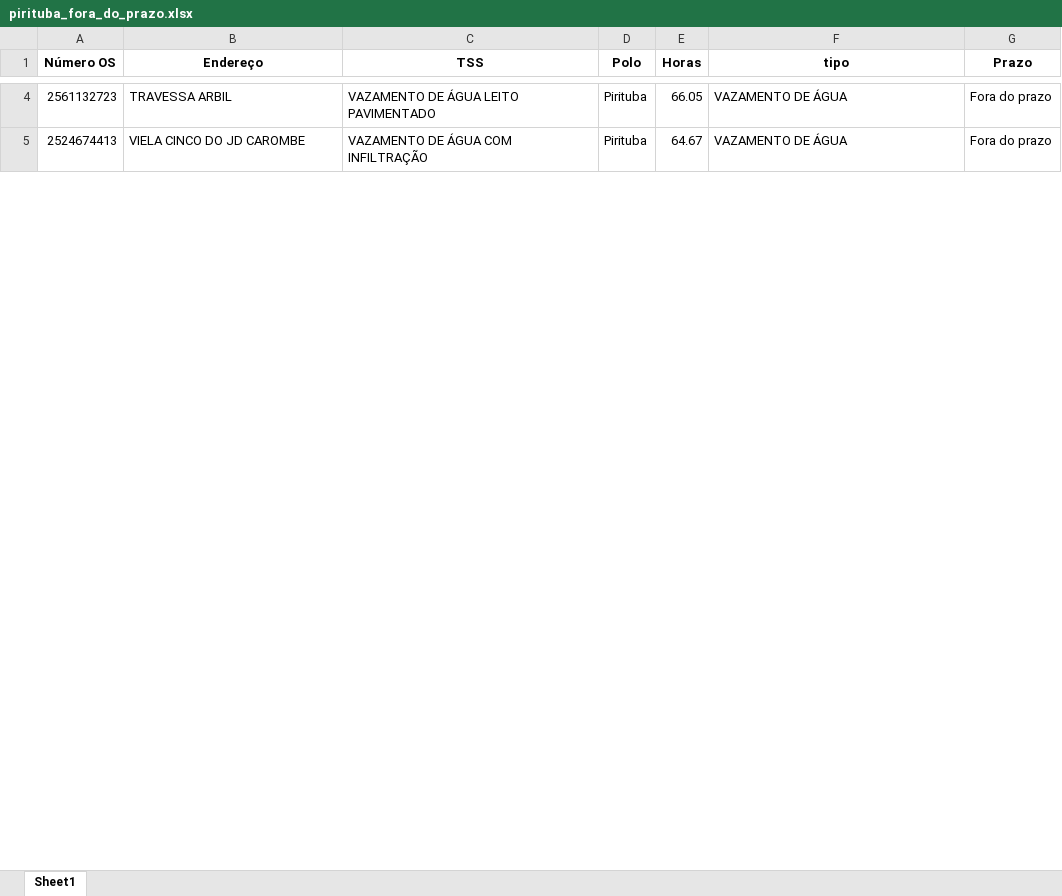
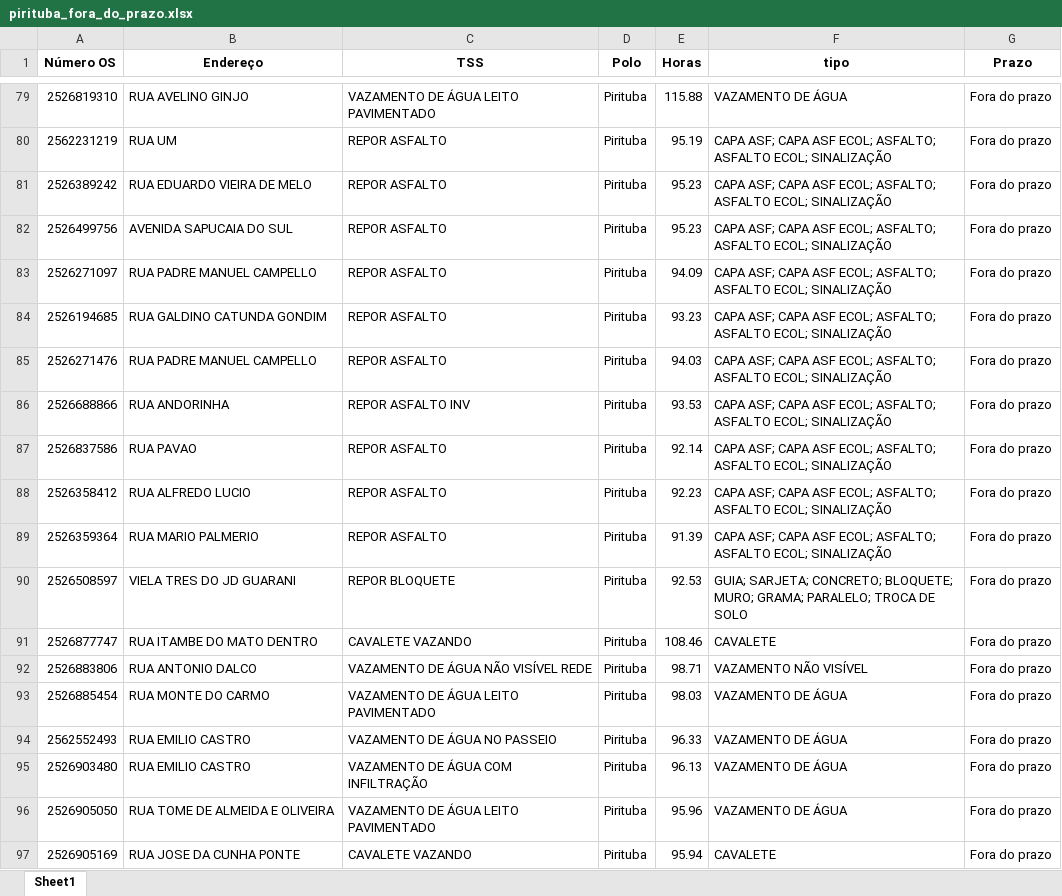
Before and after one commit to devpedroolivier/cod_carteira_servicos, an Excel workbook: carteira_servicos_MBP/n8n/pirituba_fora_do_prazo.xlsx, sheet Sheet1, drawn as a sheet; only a part is shown, gaps mark what is left out; values as stored, in another font and other column widths than the file's, no borders; addresses are those after the commit; the diff covers the shown part only; the diff names each change by its address in the sheet, - before the commit and + after, or states it on an @@ line.

```diff
--- a/carteira_servicos_MBP/n8n/pirituba_fora_do_prazo.xlsx (sheet Sheet1)
+++ b/carteira_servicos_MBP/n8n/pirituba_fora_do_prazo.xlsx (sheet Sheet1)
-A79 (Número OS): 2561132723
+A79 (Número OS): 2526819310
-B79 (Endereço): TRAVESSA ARBIL
+B79 (Endereço): RUA AVELINO GINJO
-E79 (Horas): 66.05
+E79 (Horas): 115.88
+row 80: 2562231219 | RUA UM | REPOR ASFALTO | Pirituba | 95.19 | CAPA ASF; CAPA ASF ECOL; ASFALTO; ASFALTO ECOL; SINALIZAÇÃO | Fora do prazo
+row 81: 2526389242 | RUA EDUARDO VIEIRA DE MELO | REPOR ASFALTO | Pirituba | 95.23 | CAPA ASF; CAPA ASF ECOL; ASFALTO; ASFALTO ECOL; SINALIZAÇÃO | Fora do prazo
+row 82: 2526499756 | AVENIDA SAPUCAIA DO SUL | REPOR ASFALTO | Pirituba | 95.23 | CAPA ASF; CAPA ASF ECOL; ASFALTO; ASFALTO ECOL; SINALIZAÇÃO | Fora do prazo
+row 83: 2526271097 | RUA PADRE MANUEL CAMPELLO | REPOR ASFALTO | Pirituba | 94.09 | CAPA ASF; CAPA ASF ECOL; ASFALTO; ASFALTO ECOL; SINALIZAÇÃO | Fora do prazo
+row 84: 2526194685 | RUA GALDINO CATUNDA GONDIM | REPOR ASFALTO | Pirituba | 93.23 | CAPA ASF; CAPA ASF ECOL; ASFALTO; ASFALTO ECOL; SINALIZAÇÃO | Fora do prazo
+row 85: 2526271476 | RUA PADRE MANUEL CAMPELLO | REPOR ASFALTO | Pirituba | 94.03 | CAPA ASF; CAPA ASF ECOL; ASFALTO; ASFALTO ECOL; SINALIZAÇÃO | Fora do prazo
+row 86: 2526688866 | RUA ANDORINHA | REPOR ASFALTO INV | Pirituba | 93.53 | CAPA ASF; CAPA ASF ECOL; ASFALTO; ASFALTO ECOL; SINALIZAÇÃO | Fora do prazo
+row 87: 2526837586 | RUA PAVAO | REPOR ASFALTO | Pirituba | 92.14 | CAPA ASF; CAPA ASF ECOL; ASFALTO; ASFALTO ECOL; SINALIZAÇÃO | Fora do prazo
+row 88: 2526358412 | RUA ALFREDO LUCIO | REPOR ASFALTO | Pirituba | 92.23 | CAPA ASF; CAPA ASF ECOL; ASFALTO; ASFALTO ECOL; SINALIZAÇÃO | Fora do prazo
+row 89: 2526359364 | RUA MARIO PALMERIO | REPOR ASFALTO | Pirituba | 91.39 | CAPA ASF; CAPA ASF ECOL; ASFALTO; ASFALTO ECOL; SINALIZAÇÃO | Fora do prazo
+row 90: 2526508597 | VIELA TRES DO JD GUARANI | REPOR BLOQUETE | Pirituba | 92.53 | GUIA; SARJETA; CONCRETO; BLOQUETE; MURO; GRAMA; PARALELO; TROCA DE SOLO | Fora do prazo
+row 91: 2526877747 | RUA ITAMBE DO MATO DENTRO | CAVALETE VAZANDO | Pirituba | 108.46 | CAVALETE | Fora do prazo
+row 92: 2526883806 | RUA ANTONIO DALCO | VAZAMENTO DE ÁGUA NÃO VISÍVEL REDE | Pirituba | 98.71 | VAZAMENTO NÃO VISÍVEL | Fora do prazo
+row 93: 2526885454 | RUA MONTE DO CARMO | VAZAMENTO DE ÁGUA LEITO PAVIMENTADO | Pirituba | 98.03 | VAZAMENTO DE ÁGUA | Fora do prazo
+row 94: 2562552493 | RUA EMILIO CASTRO | VAZAMENTO DE ÁGUA NO PASSEIO | Pirituba | 96.33 | VAZAMENTO DE ÁGUA | Fora do prazo
-A95 (Número OS): 2524674413
+A95 (Número OS): 2526903480
-B95 (Endereço): VIELA CINCO DO JD CAROMBE
+B95 (Endereço): RUA EMILIO CASTRO
-E95 (Horas): 64.67
+E95 (Horas): 96.13
+row 96: 2526905050 | RUA TOME DE ALMEIDA E OLIVEIRA | VAZAMENTO DE ÁGUA LEITO PAVIMENTADO | Pirituba | 95.96 | VAZAMENTO DE ÁGUA | Fora do prazo
+row 97: 2526905169 | RUA JOSE DA CUNHA PONTE | CAVALETE VAZANDO | Pirituba | 95.94 | CAVALETE | Fora do prazo
```
Also changed, not shown: 140 added rows and 40 edited cells elsewhere in this sheet, carteira_servicos_MBP/n8n/freguesia_fora_do_prazo.xlsx, carteira_servicos_MBP/n8n/santana_fora_do_prazo.xlsx, 49 other files.
